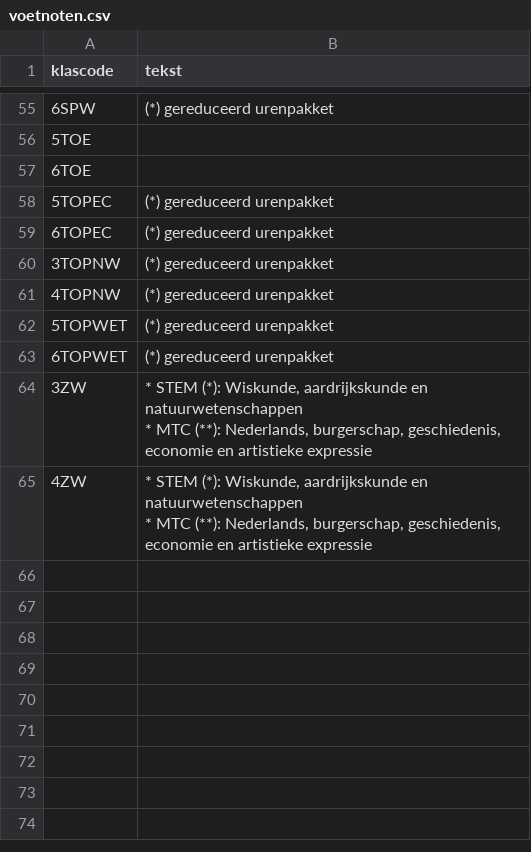
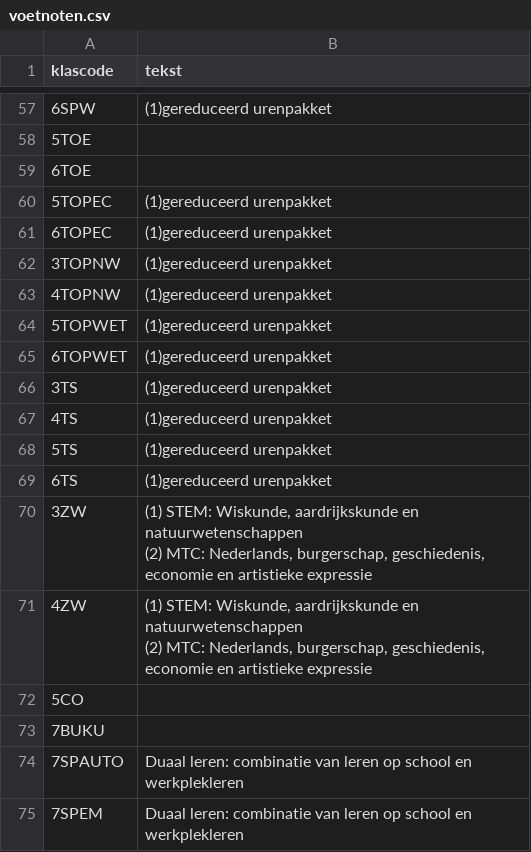
Before and after one commit to GOcampusRedingenhof/aanbod, a CSV file: data/voetnoten.csv, drawn as a sheet; only a part is shown, gaps mark what is left out; the diff covers the shown part only.

```diff
--- a/data/voetnoten.csv
+++ b/data/voetnoten.csv
@@ -84,13 +89,21 @@ klascode,tekst
-6SPW,"(*) gereduceerd urenpakket"
+6SPW,"(1)gereduceerd urenpakket"
 5TOE,
 6TOE,
-5TOPEC,"(*) gereduceerd urenpakket"
-6TOPEC,"(*) gereduceerd urenpakket"
-3TOPNW,"(*) gereduceerd urenpakket"
-4TOPNW,"(*) gereduceerd urenpakket"
-5TOPWET,"(*) gereduceerd urenpakket"
-6TOPWET,"(*) gereduceerd urenpakket"
-3ZW,"* STEM (*): Wiskunde, aardrijkskunde en natuurwetenschappen
-* MTC (**): Nederlands, burgerschap, geschiedenis, economie en artistieke expressie"
-4ZW,"* STEM (*): Wiskunde, aardrijkskunde en natuurwetenschappen
-* MTC (**): Nederlands, burgerschap, geschiedenis, economie en artistieke expressie"
+5TOPEC,"(1)gereduceerd urenpakket"
+6TOPEC,"(1)gereduceerd urenpakket"
+3TOPNW,"(1)gereduceerd urenpakket"
+4TOPNW,"(1)gereduceerd urenpakket"
+5TOPWET,"(1)gereduceerd urenpakket"
+6TOPWET,"(1)gereduceerd urenpakket"
+3TS,"(1)gereduceerd urenpakket"
+4TS,"(1)gereduceerd urenpakket"
+5TS,"(1)gereduceerd urenpakket"
+6TS,"(1)gereduceerd urenpakket"
+3ZW,"(1) STEM: Wiskunde, aardrijkskunde en natuurwetenschappen
+(2) MTC: Nederlands, burgerschap, geschiedenis, economie en artistieke expressie"
+4ZW,"(1) STEM: Wiskunde, aardrijkskunde en natuurwetenschappen
+(2) MTC: Nederlands, burgerschap, geschiedenis, economie en artistieke expressie"
+5CO,
+7BUKU,
+7SPAUTO,"Duaal leren: combinatie van leren op school en werkplekleren"
+7SPEM,"Duaal leren: combinatie van leren op school en werkplekleren"
```
Also changed, not shown: 5 added rows, 3 removed rows and 36 edited cells elsewhere in this file.
